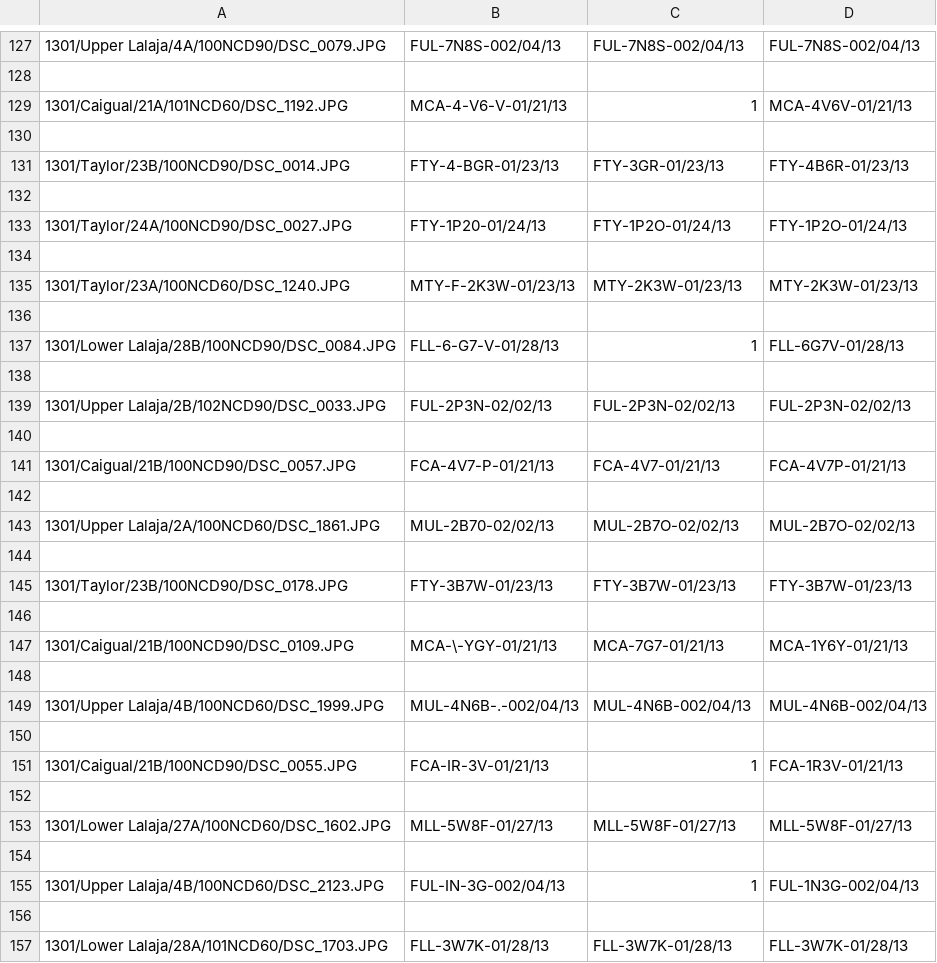
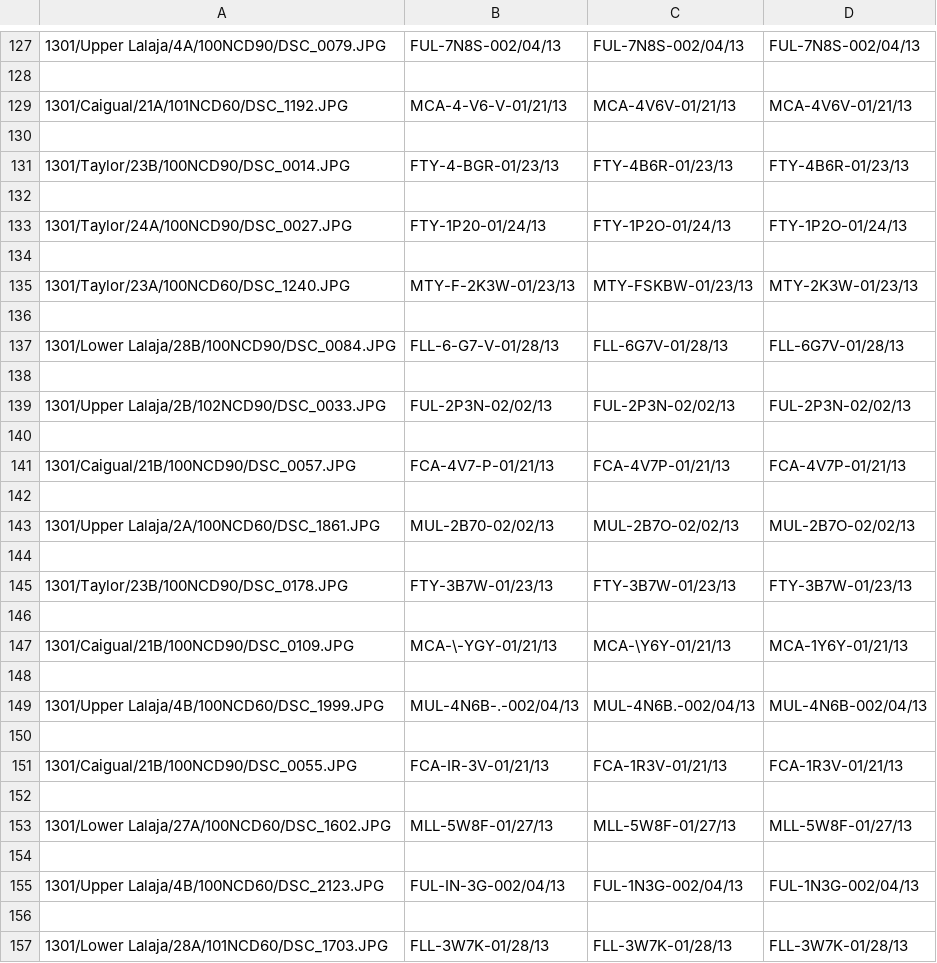
Before and after one commit to Jor-Lee/Guppies, a CSV file: Data/truth_sunny.csv, drawn as a sheet; only a part is shown, gaps mark what is left out; the diff covers the shown part only.

```diff
--- a/Data/truth_sunny.csv
+++ b/Data/truth_sunny.csv
@@ -128,5 +128,5 @@
 
-1301/Caigual/21A/101NCD60/DSC_1192.JPG,MCA-4-V6-V-01/21/13,1,MCA-4V6V-01/21/13
+1301/Caigual/21A/101NCD60/DSC_1192.JPG,MCA-4-V6-V-01/21/13,MCA-4V6V-01/21/13,MCA-4V6V-01/21/13
 
-1301/Taylor/23B/100NCD90/DSC_0014.JPG,FTY-4-BGR-01/23/13,FTY-3GR-01/23/13,FTY-4B6R-01/23/13
+1301/Taylor/23B/100NCD90/DSC_0014.JPG,FTY-4-BGR-01/23/13,FTY-4B6R-01/23/13,FTY-4B6R-01/23/13
 
@@ -134,5 +134,5 @@
 
-1301/Taylor/23A/100NCD60/DSC_1240.JPG,MTY-F-2K3W-01/23/13,MTY-2K3W-01/23/13,MTY-2K3W-01/23/13
+1301/Taylor/23A/100NCD60/DSC_1240.JPG,MTY-F-2K3W-01/23/13,MTY-FSKBW-01/23/13,MTY-2K3W-01/23/13
 
-1301/Lower Lalaja/28B/100NCD90/DSC_0084.JPG,FLL-6-G7-V-01/28/13,1,FLL-6G7V-01/28/13
+1301/Lower Lalaja/28B/100NCD90/DSC_0084.JPG,FLL-6-G7-V-01/28/13,FLL-6G7V-01/28/13,FLL-6G7V-01/28/13
 
@@ -140,3 +140,3 @@
 
-1301/Caigual/21B/100NCD90/DSC_0057.JPG,FCA-4V7-P-01/21/13,FCA-4V7-01/21/13,FCA-4V7P-01/21/13
+1301/Caigual/21B/100NCD90/DSC_0057.JPG,FCA-4V7-P-01/21/13,FCA-4V7P-01/21/13,FCA-4V7P-01/21/13
 
@@ -146,7 +146,7 @@
 
-1301/Caigual/21B/100NCD90/DSC_0109.JPG,MCA-\-YGY-01/21/13,MCA-7G7-01/21/13,MCA-1Y6Y-01/21/13
+1301/Caigual/21B/100NCD90/DSC_0109.JPG,MCA-\-YGY-01/21/13,MCA-\Y6Y-01/21/13,MCA-1Y6Y-01/21/13
 
-1301/Upper Lalaja/4B/100NCD60/DSC_1999.JPG,MUL-4N6B-.-002/04/13,MUL-4N6B-002/04/13,MUL-4N6B-002/04/13
+1301/Upper Lalaja/4B/100NCD60/DSC_1999.JPG,MUL-4N6B-.-002/04/13,MUL-4N6B.-002/04/13,MUL-4N6B-002/04/13
 
-1301/Caigual/21B/100NCD90/DSC_0055.JPG,FCA-IR-3V-01/21/13,1,FCA-1R3V-01/21/13
+1301/Caigual/21B/100NCD90/DSC_0055.JPG,FCA-IR-3V-01/21/13,FCA-1R3V-01/21/13,FCA-1R3V-01/21/13
 
@@ -154,3 +154,3 @@
 
-1301/Upper Lalaja/4B/100NCD60/DSC_2123.JPG,FUL-IN-3G-002/04/13,1,FUL-1N3G-002/04/13
+1301/Upper Lalaja/4B/100NCD60/DSC_2123.JPG,FUL-IN-3G-002/04/13,FUL-1N3G-002/04/13,FUL-1N3G-002/04/13
 
```
Also changed, not shown: 98 edited cells elsewhere in this file, 2 other files.
